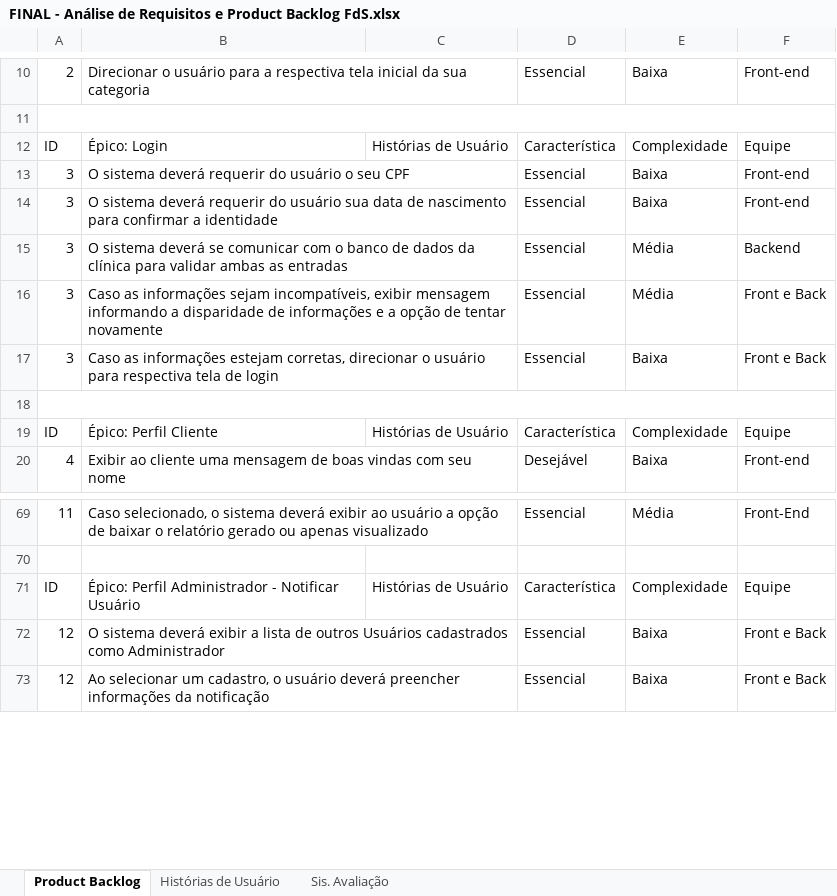
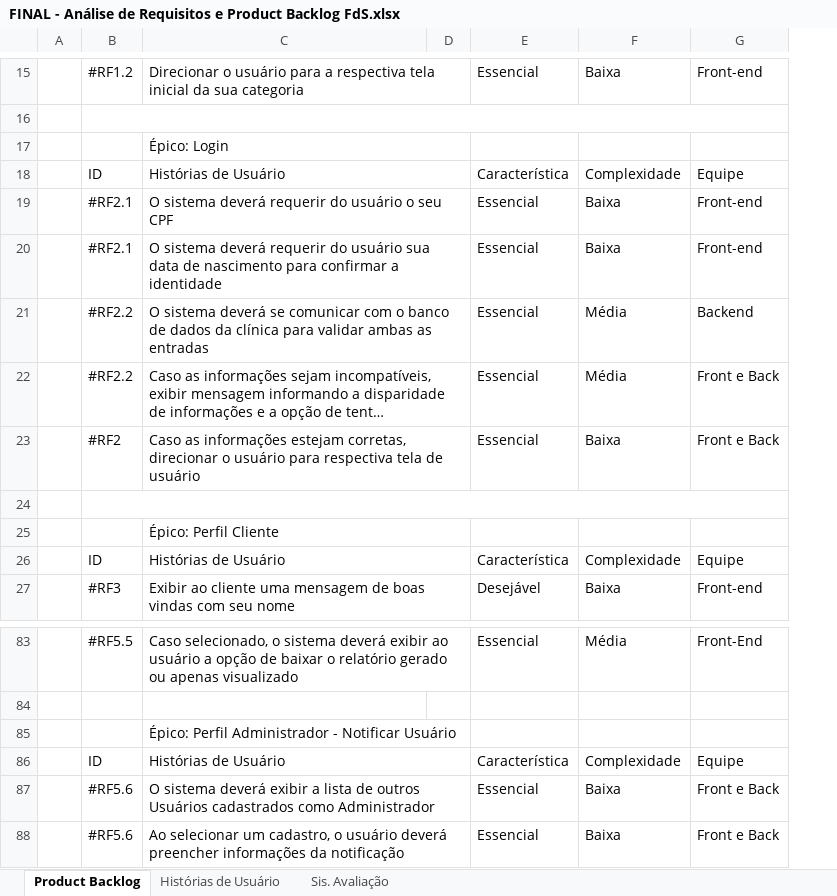
Before and after one commit to Lacetm/Workshop-PO-FdS-, an Excel workbook: FINAL - Análise de Requisitos e Product Backlog FdS.xlsx, sheet Product Backlog, drawn as a sheet; only a part is shown, gaps mark what is left out; long unchanged cells end in …; values as stored, in another font and other column widths than the file's, no cell formats; charts and pictures not drawn; removed rows and columns are numbered as before the commit, all else as after; the diff covers the shown part only; the diff names each change by its address in the sheet, - before the commit and + after, or states it on an @@ line.

```diff
--- a/FINAL - Análise de Requisitos e Product Backlog FdS.xlsx (sheet Product Backlog)
+++ b/FINAL - Análise de Requisitos e Product Backlog FdS.xlsx (sheet Product Backlog)
-column A, rows 10-20: 2 |  | ID | 3 | 3 | 3 | 3 | 3 |  | ID | 4; rows 69-73: 11 |  | ID | 12 | 12
+column A, empty
+column B, row 15: #RF1.2; rows 18-23: ID | #RF2.1 | #RF2.1 | #RF2.2 | #RF2.2 | #RF2; rows 26-27: ID | #RF3; row 83: #RF5.5; rows 86-88: ID | #RF5.6 | #RF5.6
-column C, rows 12-19: Histórias de Usuário |  |  |  |  |  |  | Histórias de Usuário; row 71: Histórias de Usuário
+column D, empty
+row 17:  |  | Épico: Login
-C18: Épico: Login
+C18: Histórias de Usuário
+C18:D18 merged
-C23: …tela de login
+C23: …tela de usuário
+row 25:  |  | Épico: Perfil Cliente
-C26: Épico: Perfil Cliente
+C26: Histórias de Usuário
+C26:D26 merged
+row 85:  |  | Épico: Perfil Administrador - Notificar Usuário
-C86: Épico: Perfil Administrador - Notificar Usuário
+C86: Histórias de Usuário
+C86:D86 merged
```
Also changed, not shown: 15 added rows, 2 removed rows, 3 moved rows, 14 edited cells and merged cells elsewhere in this sheet, cell formats.
